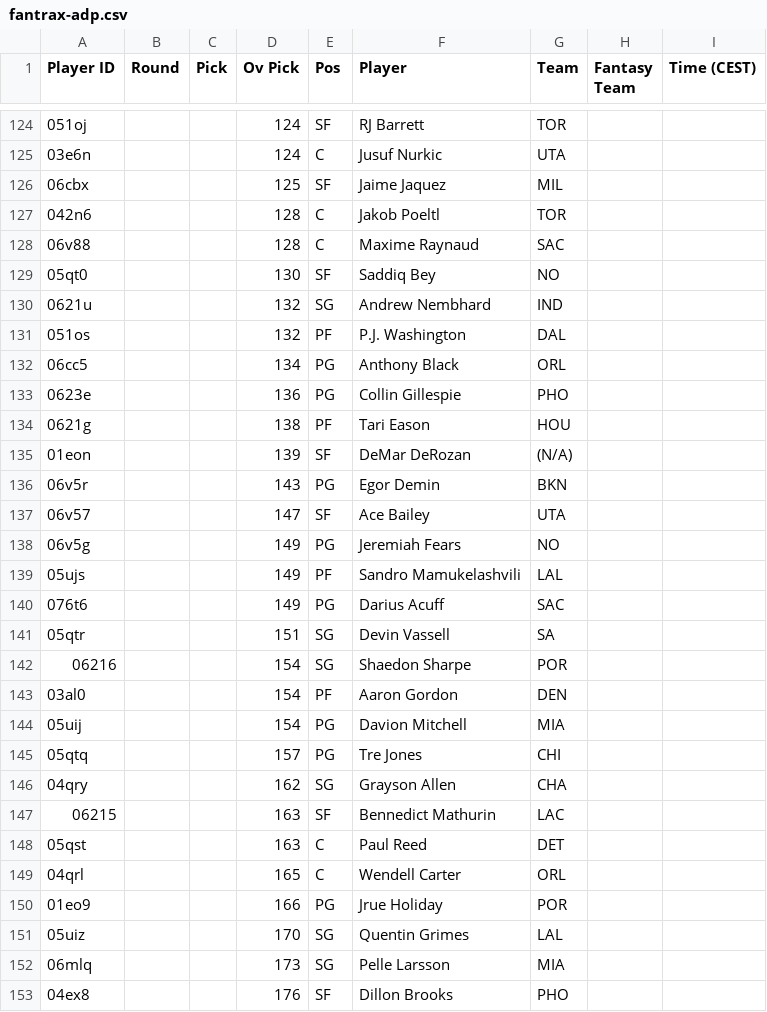
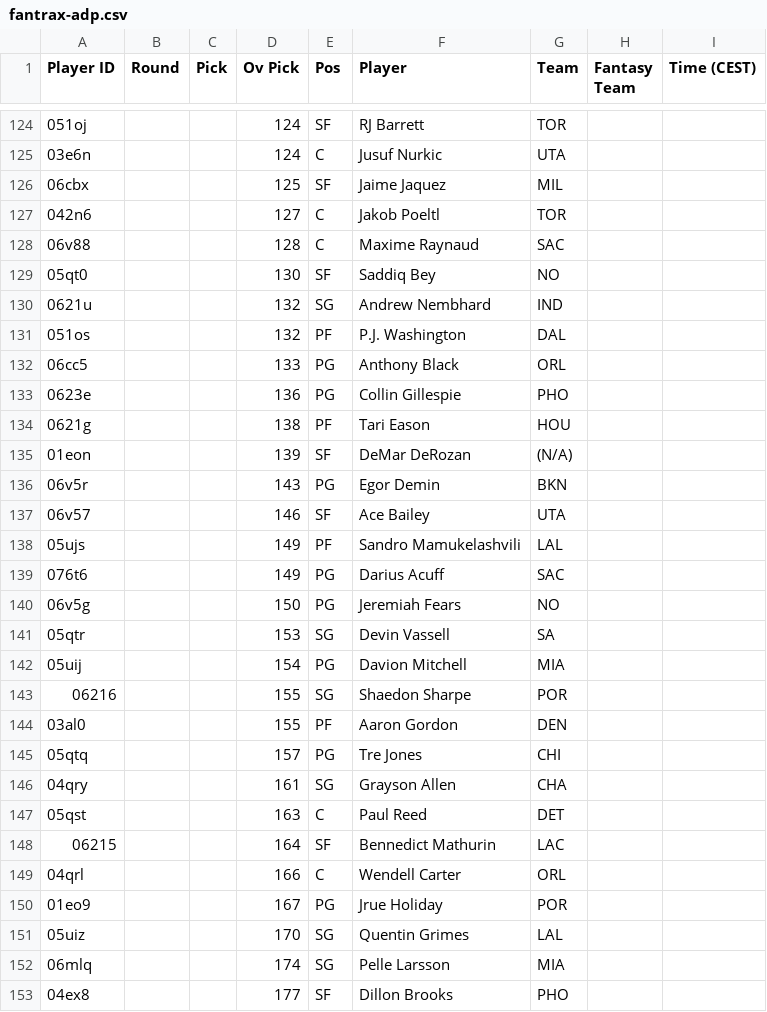
Before and after one commit to Pizzaratops/Taco-Tuesday-HQ, a CSV file: projections/data/fantrax-adp.csv, drawn as a sheet; only a part is shown, gaps mark what is left out; the diff covers the shown part only.

```diff
--- a/projections/data/fantrax-adp.csv
+++ b/projections/data/fantrax-adp.csv
@@ -126,3 +126,3 @@
 "06cbx","","","125","SF","Jaime Jaquez","MIL","",""
-"042n6","","","128","C","Jakob Poeltl","TOR","",""
+"042n6","","","127","C","Jakob Poeltl","TOR","",""
 "06v88","","","128","C","Maxime Raynaud","SAC","",""
@@ -131,3 +131,3 @@
 "051os","","","132","PF","P.J. Washington","DAL","",""
-"06cc5","","","134","PG","Anthony Black","ORL","",""
+"06cc5","","","133","PG","Anthony Black","ORL","",""
 "0623e","","","136","PG","Collin Gillespie","PHO","",""
@@ -136,18 +136,18 @@
 "06v5r","","","143","PG","Egor Demin","BKN","",""
-"06v57","","","147","SF","Ace Bailey","UTA","",""
-"06v5g","","","149","PG","Jeremiah Fears","NO","",""
+"06v57","","","146","SF","Ace Bailey","UTA","",""
 "05ujs","","","149","PF","Sandro Mamukelashvili","LAL","",""
 "076t6","","","149","PG","Darius Acuff","SAC","",""
-"05qtr","","","151","SG","Devin Vassell","SA","",""
-"06216","","","154","SG","Shaedon Sharpe","POR","",""
-"03al0","","","154","PF","Aaron Gordon","DEN","",""
+"06v5g","","","150","PG","Jeremiah Fears","NO","",""
+"05qtr","","","153","SG","Devin Vassell","SA","",""
 "05uij","","","154","PG","Davion Mitchell","MIA","",""
+"06216","","","155","SG","Shaedon Sharpe","POR","",""
+"03al0","","","155","PF","Aaron Gordon","DEN","",""
 "05qtq","","","157","PG","Tre Jones","CHI","",""
-"04qry","","","162","SG","Grayson Allen","CHA","",""
-"06215","","","163","SF","Bennedict Mathurin","LAC","",""
+"04qry","","","161","SG","Grayson Allen","CHA","",""
 "05qst","","","163","C","Paul Reed","DET","",""
-"04qrl","","","165","C","Wendell Carter","ORL","",""
-"01eo9","","","166","PG","Jrue Holiday","POR","",""
+"06215","","","164","SF","Bennedict Mathurin","LAC","",""
+"04qrl","","","166","C","Wendell Carter","ORL","",""
+"01eo9","","","167","PG","Jrue Holiday","POR","",""
 "05uiz","","","170","SG","Quentin Grimes","LAL","",""
-"06mlq","","","173","SG","Pelle Larsson","MIA","",""
-"04ex8","","","176","SF","Dillon Brooks","PHO","",""
+"06mlq","","","174","SG","Pelle Larsson","MIA","",""
+"04ex8","","","177","SF","Dillon Brooks","PHO","",""
```
Also changed, not shown: 3 added rows, 3 removed rows, 7 moved rows and 24 edited cells elsewhere in this file, 1 other file.
